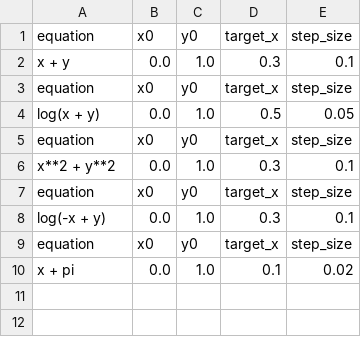
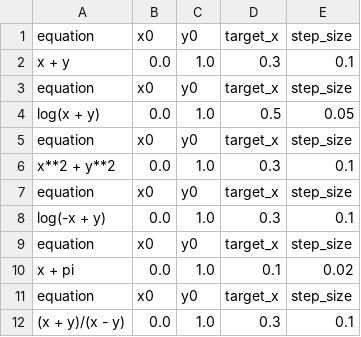
Before and after one commit to vineetgaira/ODE_Solver, a CSV file: data/problems.csv, drawn as a sheet.

Commit message:
Fix typos

```diff
--- a/data/problems.csv
+++ b/data/problems.csv
@@ -10 +10,3 @@ equation,x0,y0,target_x,step_size
 x + pi,0.0,1.0,0.1,0.02
+equation,x0,y0,target_x,step_size
+(x + y)/(x - y),0.0,1.0,0.3,0.1
```
Also changed, not shown: 5 other files.
